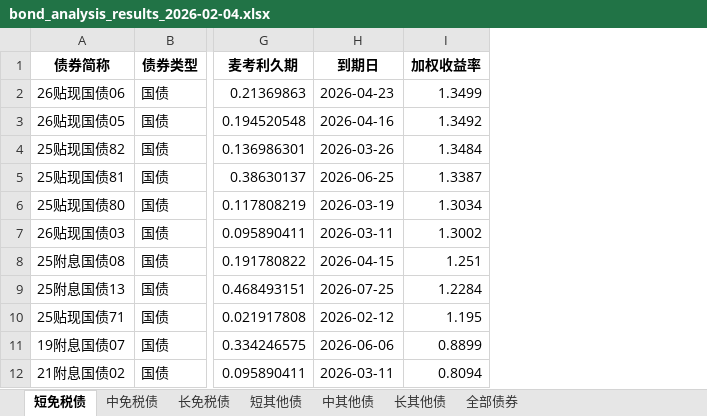
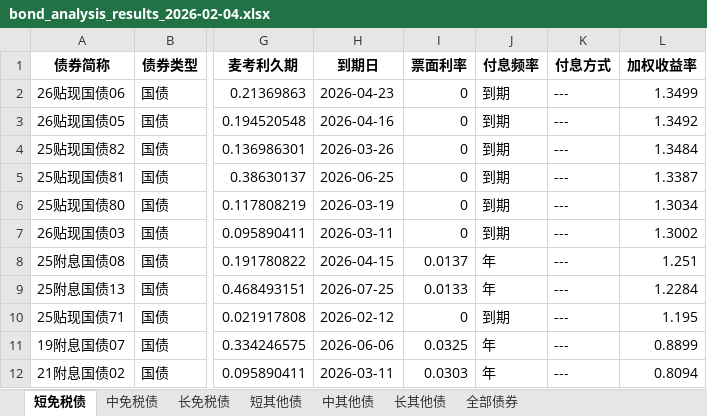
Before and after one commit to yinset/BestBonds, an Excel workbook: bond_analysis_results_2026-02-04.xlsx, sheet 短免税债, drawn as a sheet; only a part is shown, gaps mark what is left out; values as stored, in another font and other column widths than the file's, no borders; the diff names each change by its address in the sheet, - before the commit and + after, or states it on an @@ line.

```diff
--- a/bond_analysis_results_2026-02-04.xlsx (sheet 短免税债)
+++ b/bond_analysis_results_2026-02-04.xlsx (sheet 短免税债)
+column I (票面利率), rows 2-12: 0 | 0 | 0 | 0 | 0 | 0 | 0.0137 | 0.0133 | 0 | 0.0325 | 0.0303
+column J (付息频率), rows 2-12: 到期 | 到期 | 到期 | 到期 | 到期 | 到期 | 年 | 年 | 到期 | 年 | 年
+column K (付息方式), rows 2-12: all ---
```
Also changed, not shown: sheet 全部债券, sheet 长免税债, sheet 中免税债, sheet 短其他债, sheet 长其他债, sheet 中其他债, 4 other files.
